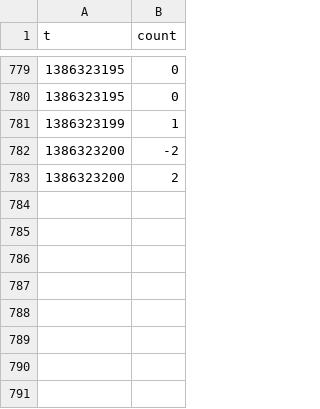
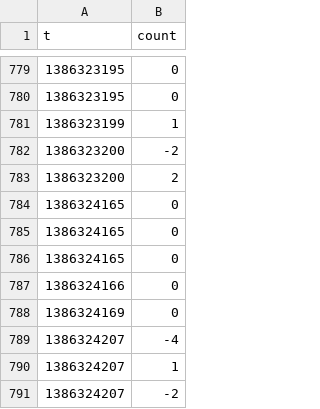
Before and after one commit to RStroh/supelec-multiagents, a CSV file: AgentEnv/stats/faim -null.faim.csv, drawn as a sheet; only a part is shown, gaps mark what is left out.

```diff
--- a/AgentEnv/stats/faim -null.faim.csv
+++ b/AgentEnv/stats/faim -null.faim.csv
@@ -783 +783,9 @@ t,count
 1386323200,2
+1386324165,0
+1386324165,0
+1386324165,0
+1386324166,0
+1386324169,0
+1386324207,-4
+1386324207,1
+1386324207,-2
```
Also changed, not shown: AgentEnv/stats/philo.Philosophe.faim-philo-p0.csv, AgentEnv/stats/philo.Philosophe.faim-philo-p1.csv, 15 other files.
